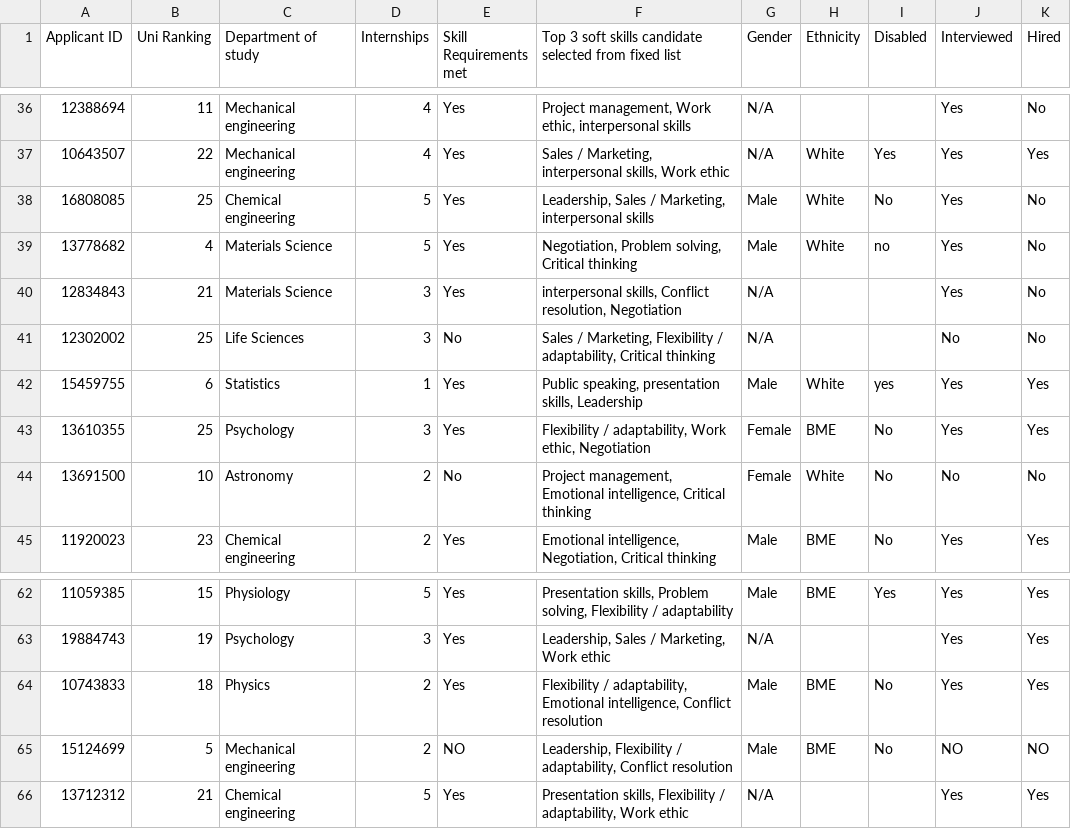
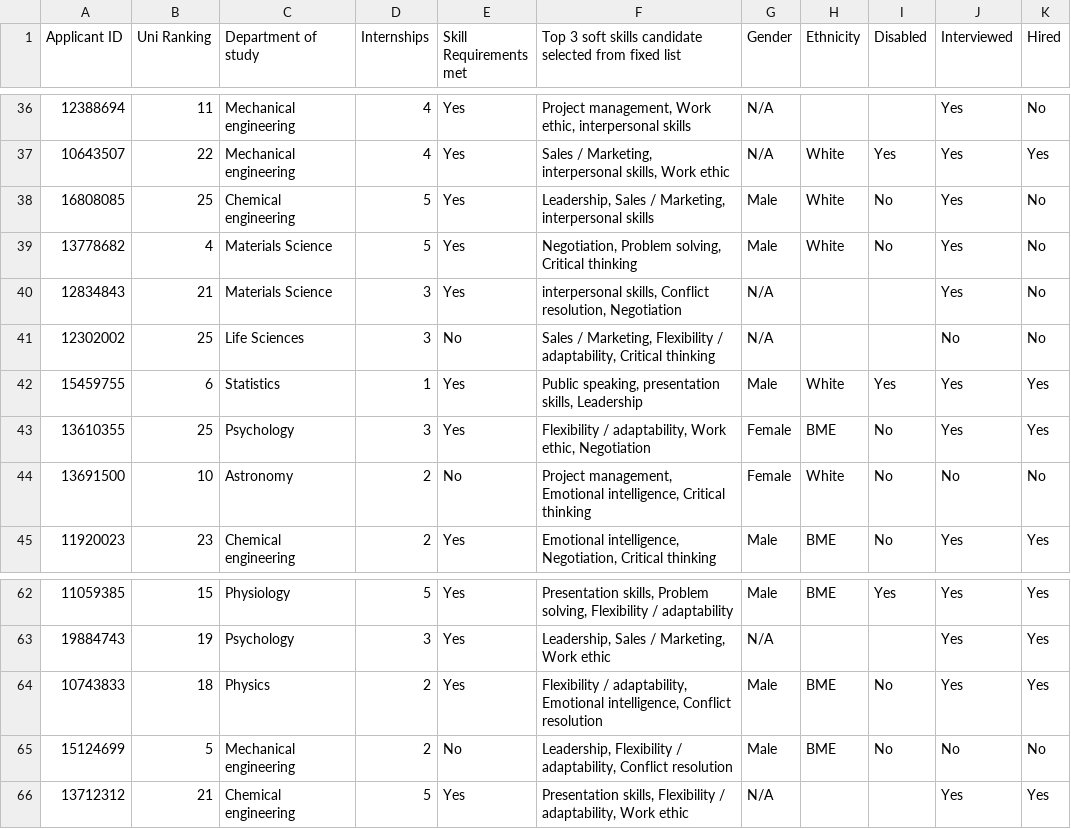
Before and after one commit to rosscg/ai-recruitment-bias, a CSV file: data/hiring-patterns.csv, drawn as a sheet; only a part is shown, gaps mark what is left out.

```diff
--- a/data/hiring-patterns.csv
+++ b/data/hiring-patterns.csv
@@ -38,6 +38,6 @@
 16808085,25,Chemical engineering,5,Yes,"Leadership, Sales / Marketing, interpersonal skills",Male,White,No,Yes,No
-13778682,4,Materials Science,5,Yes,"Negotiation, Problem solving, Critical thinking",Male,White,no,Yes,No
+13778682,4,Materials Science,5,Yes,"Negotiation, Problem solving, Critical thinking",Male,White,No,Yes,No
 12834843,21,Materials Science,3,Yes,"interpersonal skills, Conflict resolution, Negotiation",N/A,,,Yes,No
 12302002,25,Life Sciences,3,No,"Sales / Marketing, Flexibility / adaptability, Critical thinking",N/A,,,No,No
-15459755,6,Statistics,1,Yes,"Public speaking, presentation skills, Leadership",Male,White,yes,Yes,Yes
+15459755,6,Statistics,1,Yes,"Public speaking, presentation skills, Leadership",Male,White,Yes,Yes,Yes
 13610355,25,Psychology,3,Yes,"Flexibility / adaptability, Work ethic, Negotiation",Female,BME,No,Yes,Yes
@@ -64,3 +64,3 @@
 10743833,18,Physics,2,Yes,"Flexibility / adaptability, Emotional intelligence, Conflict resolution",Male,BME,No,Yes,Yes
-15124699,5,Mechanical engineering,2,NO,"Leadership, Flexibility / adaptability, Conflict resolution",Male,BME,No,NO,NO
+15124699,5,Mechanical engineering,2,No,"Leadership, Flexibility / adaptability, Conflict resolution",Male,BME,No,No,No
 13712312,21,Chemical engineering,5,Yes,"Presentation skills, Flexibility / adaptability, Work ethic",N/A,,,Yes,Yes
```
Also changed, not shown: 1 other file.
